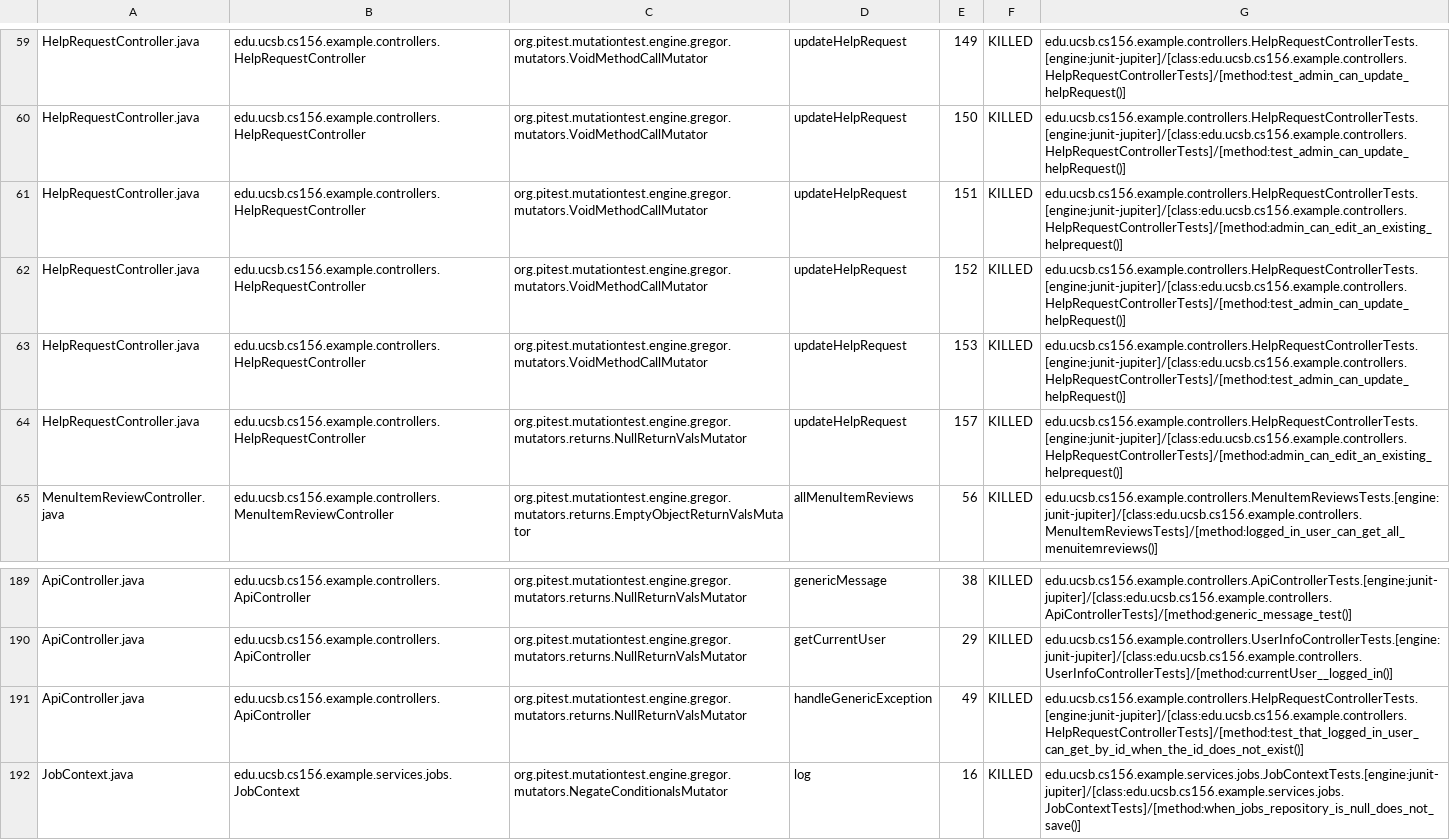
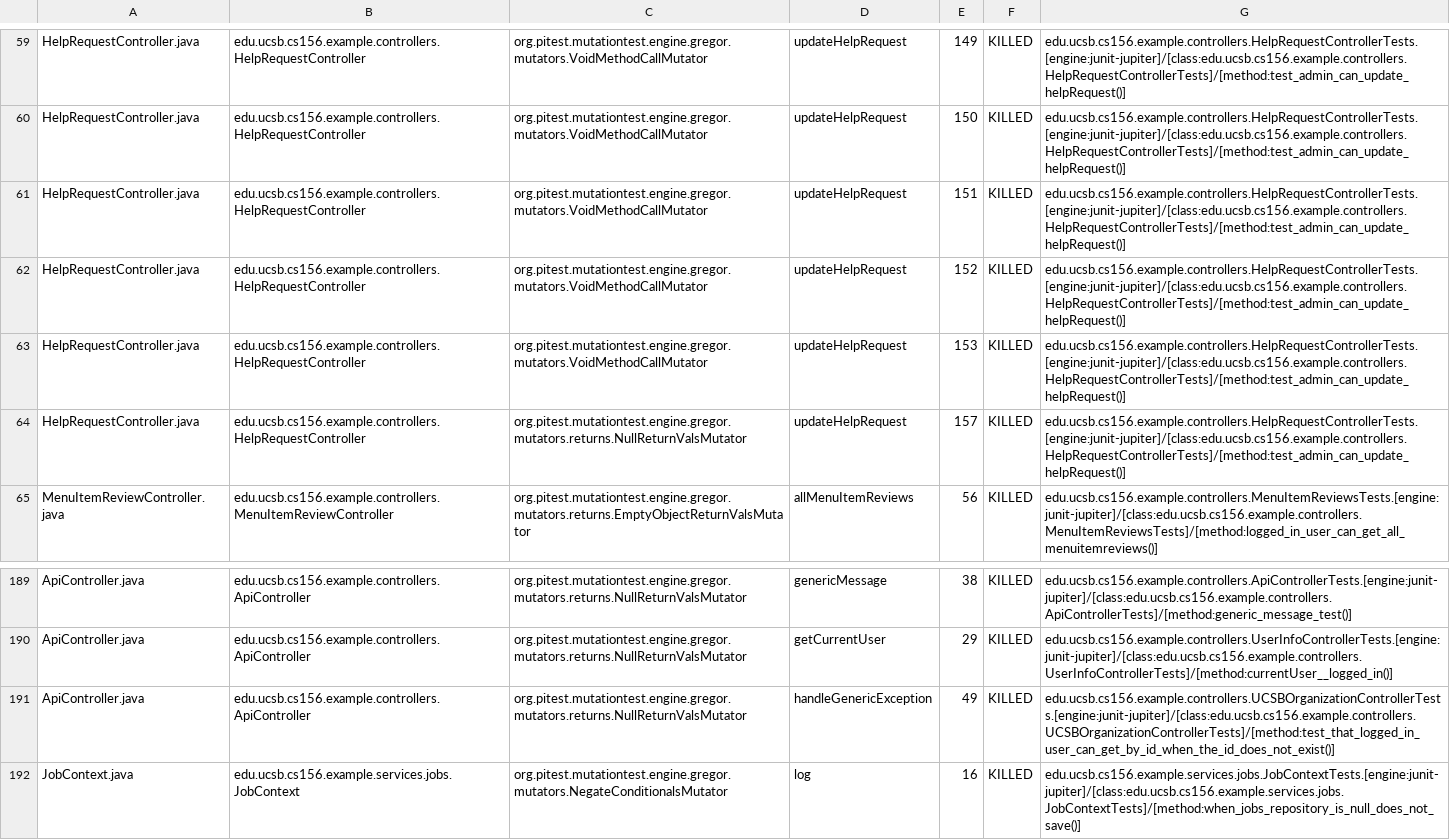
Before and after one commit to ucsb-cs156-s25/team02-s25-13, a CSV file: pitest/mutations.csv, drawn as a sheet; only a part is shown, gaps mark what is left out.

Commit message:
Deploying to gh-pages from @ ucsb-cs156-s25/team02-s25-13@19099da72768b6c98e35816dcae7ec4871965f71 🚀

```diff
--- a/pitest/mutations.csv
+++ b/pitest/mutations.csv
@@ -60,6 +60,6 @@ HelpRequestController.java,edu.ucsb.cs156.example.controllers.HelpRequestControl
 HelpRequestController.java,edu.ucsb.cs156.example.controllers.HelpRequestController,org.pitest.mutationtest.engine.gregor.mutators.VoidMethodCallMutator,updateHelpRequest,150,KILLED,edu.ucsb.cs156.example.controllers.HelpRequestControllerTests.[engine:junit-jupiter]/[class:edu.ucsb.cs156.example.controllers.HelpRequestControllerTests]/[method:test_admin_can_update_helpRequest()]
-HelpRequestController.java,edu.ucsb.cs156.example.controllers.HelpRequestController,org.pitest.mutationtest.engine.gregor.mutators.VoidMethodCallMutator,updateHelpRequest,151,KILLED,edu.ucsb.cs156.example.controllers.HelpRequestControllerTests.[engine:junit-jupiter]/[class:edu.ucsb.cs156.example.controllers.HelpRequestControllerTests]/[method:admin_can_edit_an_existing_helprequest()]
+HelpRequestController.java,edu.ucsb.cs156.example.controllers.HelpRequestController,org.pitest.mutationtest.engine.gregor.mutators.VoidMethodCallMutator,updateHelpRequest,151,KILLED,edu.ucsb.cs156.example.controllers.HelpRequestControllerTests.[engine:junit-jupiter]/[class:edu.ucsb.cs156.example.controllers.HelpRequestControllerTests]/[method:test_admin_can_update_helpRequest()]
 HelpRequestController.java,edu.ucsb.cs156.example.controllers.HelpRequestController,org.pitest.mutationtest.engine.gregor.mutators.VoidMethodCallMutator,updateHelpRequest,152,KILLED,edu.ucsb.cs156.example.controllers.HelpRequestControllerTests.[engine:junit-jupiter]/[class:edu.ucsb.cs156.example.controllers.HelpRequestControllerTests]/[method:test_admin_can_update_helpRequest()]
 HelpRequestController.java,edu.ucsb.cs156.example.controllers.HelpRequestController,org.pitest.mutationtest.engine.gregor.mutators.VoidMethodCallMutator,updateHelpRequest,153,KILLED,edu.ucsb.cs156.example.controllers.HelpRequestControllerTests.[engine:junit-jupiter]/[class:edu.ucsb.cs156.example.controllers.HelpRequestControllerTests]/[method:test_admin_can_update_helpRequest()]
-HelpRequestController.java,edu.ucsb.cs156.example.controllers.HelpRequestController,org.pitest.mutationtest.engine.gregor.mutators.returns.NullReturnValsMutator,updateHelpRequest,157,KILLED,edu.ucsb.cs156.example.controllers.HelpRequestControllerTests.[engine:junit-jupiter]/[class:edu.ucsb.cs156.example.controllers.HelpRequestControllerTests]/[method:admin_can_edit_an_existing_helprequest()]
+HelpRequestController.java,edu.ucsb.cs156.example.controllers.HelpRequestController,org.pitest.mutationtest.engine.gregor.mutators.returns.NullReturnValsMutator,updateHelpRequest,157,KILLED,edu.ucsb.cs156.example.controllers.HelpRequestControllerTests.[engine:junit-jupiter]/[class:edu.ucsb.cs156.example.controllers.HelpRequestControllerTests]/[method:test_admin_can_update_helpRequest()]
 MenuItemReviewController.java,edu.ucsb.cs156.example.controllers.MenuItemReviewController,org.pitest.mutationtest.engine.gregor.mutators.returns.EmptyObjectReturnValsMutator,allMenuItemReviews,56,KILLED,edu.ucsb.cs156.example.controllers.MenuItemReviewsTests.[engine:junit-jupiter]/[class:edu.ucsb.cs156.example.controllers.MenuItemReviewsTests]/[method:logged_in_user_can_get_all_menuitemreviews()]
@@ -190,3 +190,3 @@ ApiController.java,edu.ucsb.cs156.example.controllers.ApiController,org.pitest.m
 ApiController.java,edu.ucsb.cs156.example.controllers.ApiController,org.pitest.mutationtest.engine.gregor.mutators.returns.NullReturnValsMutator,getCurrentUser,29,KILLED,edu.ucsb.cs156.example.controllers.UserInfoControllerTests.[engine:junit-jupiter]/[class:edu.ucsb.cs156.example.controllers.UserInfoControllerTests]/[method:currentUser__logged_in()]
-ApiController.java,edu.ucsb.cs156.example.controllers.ApiController,org.pitest.mutationtest.engine.gregor.mutators.returns.NullReturnValsMutator,handleGenericException,49,KILLED,edu.ucsb.cs156.example.controllers.HelpRequestControllerTests.[engine:junit-jupiter]/[class:edu.ucsb.cs156.example.controllers.HelpRequestControllerTests]/[method:test_that_logged_in_user_can_get_by_id_when_the_id_does_not_exist()]
+ApiController.java,edu.ucsb.cs156.example.controllers.ApiController,org.pitest.mutationtest.engine.gregor.mutators.returns.NullReturnValsMutator,handleGenericException,49,KILLED,edu.ucsb.cs156.example.controllers.UCSBOrganizationControllerTests.[engine:junit-jupiter]/[class:edu.ucsb.cs156.example.controllers.UCSBOrganizationControllerTests]/[method:test_that_logged_in_user_can_get_by_id_when_the_id_does_not_exist()]
 JobContext.java,edu.ucsb.cs156.example.services.jobs.JobContext,org.pitest.mutationtest.engine.gregor.mutators.NegateConditionalsMutator,log,16,KILLED,edu.ucsb.cs156.example.services.jobs.JobContextTests.[engine:junit-jupiter]/[class:edu.ucsb.cs156.example.services.jobs.JobContextTests]/[method:when_jobs_repository_is_null_does_not_save()]
```
Also changed, not shown: 21 other files.
